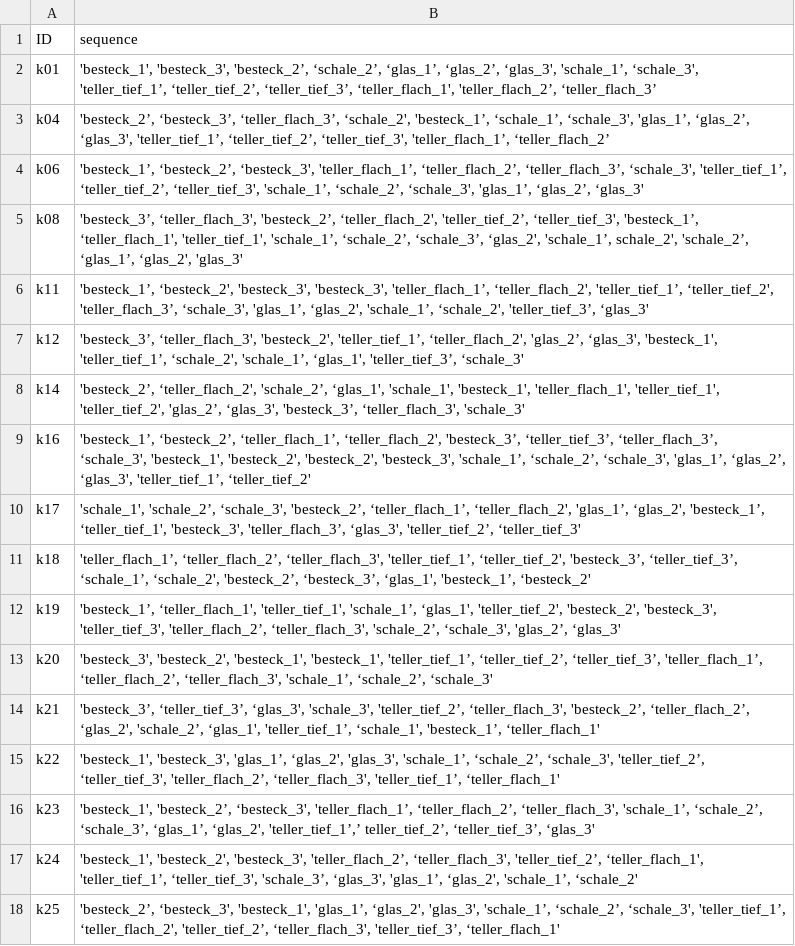
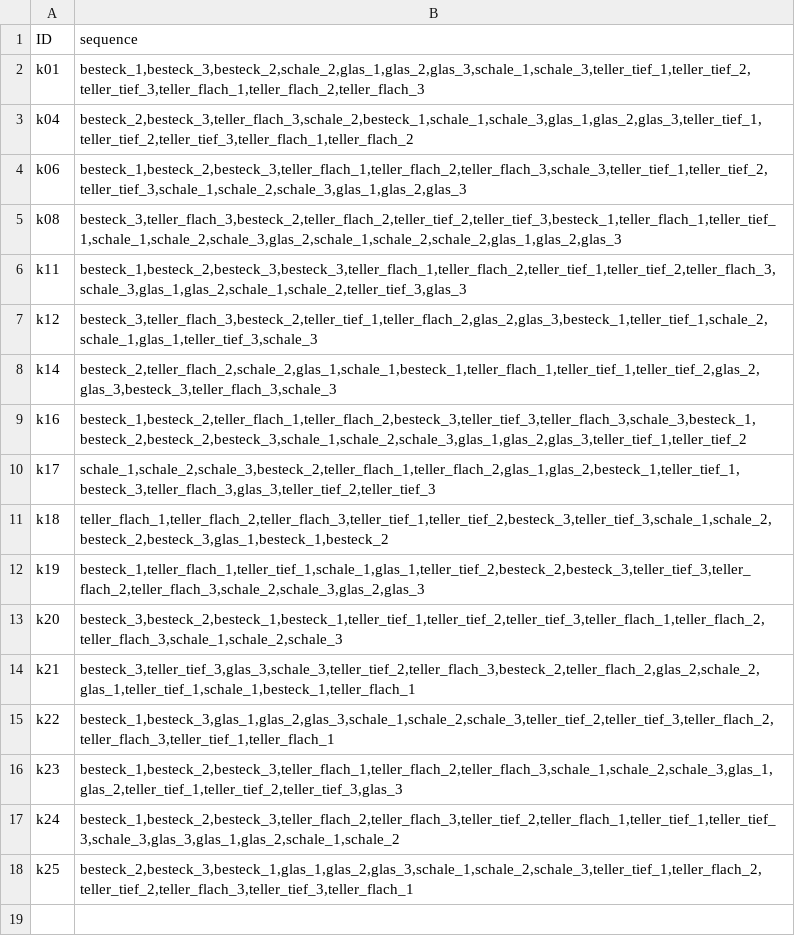
Before and after one commit to zauri/action_selection, a CSV file: cognitive model/scripts/data/kit_sequenzen.csv, drawn as a sheet; the diff names each change by its address in the sheet, - before the commit and + after, or states it on an @@ line.

Commit message:
fix errors in data

```diff
--- a/cognitive model/scripts/data/kit_sequenzen.csv
+++ b/cognitive model/scripts/data/kit_sequenzen.csv
-B2 (sequence): 'besteck_1', 'besteck_3', 'besteck_2’, ‘schale_2’, ‘glas_1’, ‘glas_2’, ‘glas_3', 'schale_1’, ‘schale_3', 'teller_tief_1’, ‘teller_tief_2’, ‘teller_tief_3’, ‘teller_flach_1', 'teller_flach_2’, ‘teller_flach_3’
+B2 (sequence): besteck_1,besteck_3,besteck_2,schale_2,glas_1,glas_2,glas_3,schale_1,schale_3,teller_tief_1,teller_tief_2,teller_tief_3,teller_flach_1,teller_flach_2,teller_flach_3
-B3 (sequence): 'besteck_2’, ‘besteck_3’, ‘teller_flach_3’, ‘schale_2', 'besteck_1’, ‘schale_1’, ‘schale_3', 'glas_1’, ‘glas_2’, ‘glas_3', 'teller_tief_1’, ‘teller_tief_2’, ‘teller_tief_3', 'teller_flach_1’, ‘teller_flach_2’
+B3 (sequence): besteck_2,besteck_3,teller_flach_3,schale_2,besteck_1,schale_1,schale_3,glas_1,glas_2,glas_3,teller_tief_1,teller_tief_2,teller_tief_3,teller_flach_1,teller_flach_2
-B4 (sequence): 'besteck_1’, ‘besteck_2’, ‘besteck_3', 'teller_flach_1’, ‘teller_flach_2’, ‘teller_flach_3’, ‘schale_3', 'teller_tief_1’, ‘teller_tief_2’, ‘teller_tief_3', 'schale_1’, ‘schale_2’, ‘schale_3', 'glas_1’, ‘glas_2’, ‘glas_3'
+B4 (sequence): besteck_1,besteck_2,besteck_3,teller_flach_1,teller_flach_2,teller_flach_3,schale_3,teller_tief_1,teller_tief_2,teller_tief_3,schale_1,schale_2,schale_3,glas_1,glas_2,glas_3
-B5 (sequence): 'besteck_3’, ‘teller_flach_3', 'besteck_2’, ‘teller_flach_2', 'teller_tief_2’, ‘teller_tief_3', 'besteck_1’, ‘teller_flach_1', 'teller_tief_1', 'schale_1’, ‘schale_2’, ‘schale_3’, ‘glas_2', 'schale_1’, schale_2', 'schale_2’, ‘glas_1’, ‘glas_2', 'glas_3'
+B5 (sequence): besteck_3,teller_flach_3,besteck_2,teller_flach_2,teller_tief_2,teller_tief_3,besteck_1,teller_flach_1,teller_tief_1,schale_1,schale_2,schale_3,glas_2,schale_1,schale_2,schale_2,glas_1,glas_2,glas_3
-B6 (sequence): 'besteck_1’, ‘besteck_2', 'besteck_3', 'besteck_3', 'teller_flach_1’, ‘teller_flach_2', 'teller_tief_1’, ‘teller_tief_2', 'teller_flach_3’, ‘schale_3', 'glas_1’, ‘glas_2', 'schale_1’, ‘schale_2', 'teller_tief_3’, ‘glas_3'
+B6 (sequence): besteck_1,besteck_2,besteck_3,besteck_3,teller_flach_1,teller_flach_2,teller_tief_1,teller_tief_2,teller_flach_3,schale_3,glas_1,glas_2,schale_1,schale_2,teller_tief_3,glas_3
-B7 (sequence): 'besteck_3’, ‘teller_flach_3', 'besteck_2', 'teller_tief_1’, ‘teller_flach_2', 'glas_2’, ‘glas_3', 'besteck_1', 'teller_tief_1’, ‘schale_2', 'schale_1’, ‘glas_1', 'teller_tief_3’, ‘schale_3'
+B7 (sequence): besteck_3,teller_flach_3,besteck_2,teller_tief_1,teller_flach_2,glas_2,glas_3,besteck_1,teller_tief_1,schale_2,schale_1,glas_1,teller_tief_3,schale_3
-B8 (sequence): 'besteck_2’, ‘teller_flach_2', 'schale_2’, ‘glas_1', 'schale_1', 'besteck_1', 'teller_flach_1', 'teller_tief_1', 'teller_tief_2', 'glas_2’, ‘glas_3', 'besteck_3’, ‘teller_flach_3', 'schale_3'
+B8 (sequence): besteck_2,teller_flach_2,schale_2,glas_1,schale_1,besteck_1,teller_flach_1,teller_tief_1,teller_tief_2,glas_2,glas_3,besteck_3,teller_flach_3,schale_3
-B9 (sequence): 'besteck_1’, ‘besteck_2’, ‘teller_flach_1’, ‘teller_flach_2', 'besteck_3’, ‘teller_tief_3’, ‘teller_flach_3’, ‘schale_3', 'besteck_1', 'besteck_2', 'besteck_2', 'besteck_3', 'schale_1’, ‘schale_2’, ‘schale_3', 'glas_1’, ‘glas_2’, ‘glas_3', 'teller_tief_1’, ‘teller_tief_2'
+B9 (sequence): besteck_1,besteck_2,teller_flach_1,teller_flach_2,besteck_3,teller_tief_3,teller_flach_3,schale_3,besteck_1,besteck_2,besteck_2,besteck_3,schale_1,schale_2,schale_3,glas_1,glas_2,glas_3,teller_tief_1,teller_tief_2
-B10 (sequence): 'schale_1', 'schale_2’, ‘schale_3', 'besteck_2’, ‘teller_flach_1’, ‘teller_flach_2', 'glas_1’, ‘glas_2', 'besteck_1’, ‘teller_tief_1', 'besteck_3', 'teller_flach_3’, ‘glas_3', 'teller_tief_2’, ‘teller_tief_3'
+B10 (sequence): schale_1,schale_2,schale_3,besteck_2,teller_flach_1,teller_flach_2,glas_1,glas_2,besteck_1,teller_tief_1,besteck_3,teller_flach_3,glas_3,teller_tief_2,teller_tief_3
-B11 (sequence): 'teller_flach_1’, ‘teller_flach_2’, ‘teller_flach_3', 'teller_tief_1’, ‘teller_tief_2', 'besteck_3’, ‘teller_tief_3’, ‘schale_1’, ‘schale_2', 'besteck_2’, ‘besteck_3’, ‘glas_1', 'besteck_1’, ‘besteck_2'
+B11 (sequence): teller_flach_1,teller_flach_2,teller_flach_3,teller_tief_1,teller_tief_2,besteck_3,teller_tief_3,schale_1,schale_2,besteck_2,besteck_3,glas_1,besteck_1,besteck_2
-B12 (sequence): 'besteck_1’, ‘teller_flach_1', 'teller_tief_1', 'schale_1’, ‘glas_1', 'teller_tief_2', 'besteck_2', 'besteck_3', 'teller_tief_3', 'teller_flach_2’, ‘teller_flach_3', 'schale_2’, ‘schale_3', 'glas_2’, ‘glas_3'
+B12 (sequence): besteck_1,teller_flach_1,teller_tief_1,schale_1,glas_1,teller_tief_2,besteck_2,besteck_3,teller_tief_3,teller_flach_2,teller_flach_3,schale_2,schale_3,glas_2,glas_3
-B13 (sequence): 'besteck_3', 'besteck_2', 'besteck_1', 'besteck_1', 'teller_tief_1’, ‘teller_tief_2’, ‘teller_tief_3’, 'teller_flach_1’, ‘teller_flach_2’, ‘teller_flach_3', 'schale_1’, ‘schale_2’, ‘schale_3'
+B13 (sequence): besteck_3,besteck_2,besteck_1,besteck_1,teller_tief_1,teller_tief_2,teller_tief_3,teller_flach_1,teller_flach_2,teller_flach_3,schale_1,schale_2,schale_3
-B14 (sequence): 'besteck_3’, ‘teller_tief_3’, ‘glas_3', 'schale_3', 'teller_tief_2’, ‘teller_flach_3', 'besteck_2’, ‘teller_flach_2’, ‘glas_2', 'schale_2’, ‘glas_1', 'teller_tief_1’, ‘schale_1', 'besteck_1’, ‘teller_flach_1'
+B14 (sequence): besteck_3,teller_tief_3,glas_3,schale_3,teller_tief_2,teller_flach_3,besteck_2,teller_flach_2,glas_2,schale_2,glas_1,teller_tief_1,schale_1,besteck_1,teller_flach_1
-B15 (sequence): 'besteck_1', 'besteck_3', 'glas_1’, ‘glas_2', 'glas_3', 'schale_1’, ‘schale_2’, ‘schale_3', 'teller_tief_2’, ‘teller_tief_3', 'teller_flach_2’, ‘teller_flach_3', 'teller_tief_1’, ‘teller_flach_1'
+B15 (sequence): besteck_1,besteck_3,glas_1,glas_2,glas_3,schale_1,schale_2,schale_3,teller_tief_2,teller_tief_3,teller_flach_2,teller_flach_3,teller_tief_1,teller_flach_1
-B16 (sequence): 'besteck_1', 'besteck_2’, ‘besteck_3', 'teller_flach_1’, ‘teller_flach_2’, ‘teller_flach_3', 'schale_1’, ‘schale_2’, ‘schale_3’, ‘glas_1’, ‘glas_2', 'teller_tief_1’,’ teller_tief_2’, ‘teller_tief_3’, ‘glas_3'
+B16 (sequence): besteck_1,besteck_2,besteck_3,teller_flach_1,teller_flach_2,teller_flach_3,schale_1,schale_2,schale_3,glas_1,glas_2,teller_tief_1,teller_tief_2,teller_tief_3,glas_3
-B17 (sequence): 'besteck_1', 'besteck_2', 'besteck_3', 'teller_flach_2’, ‘teller_flach_3', 'teller_tief_2’, ‘teller_flach_1', 'teller_tief_1’, ‘teller_tief_3', 'schale_3’, ‘glas_3', 'glas_1’, ‘glas_2', 'schale_1’, ‘schale_2'
+B17 (sequence): besteck_1,besteck_2,besteck_3,teller_flach_2,teller_flach_3,teller_tief_2,teller_flach_1,teller_tief_1,teller_tief_3,schale_3,glas_3,glas_1,glas_2,schale_1,schale_2
-B18 (sequence): 'besteck_2’, ‘besteck_3', 'besteck_1', 'glas_1’, ‘glas_2', 'glas_3', 'schale_1’, ‘schale_2’, ‘schale_3', 'teller_tief_1’, ‘teller_flach_2', 'teller_tief_2’, ‘teller_flach_3', 'teller_tief_3’, ‘teller_flach_1'
+B18 (sequence): besteck_2,besteck_3,besteck_1,glas_1,glas_2,glas_3,schale_1,schale_2,schale_3,teller_tief_1,teller_flach_2,teller_tief_2,teller_flach_3,teller_tief_3,teller_flach_1
```
Also changed, not shown: cognitive model/scripts/data/kit_annotation.csv.
